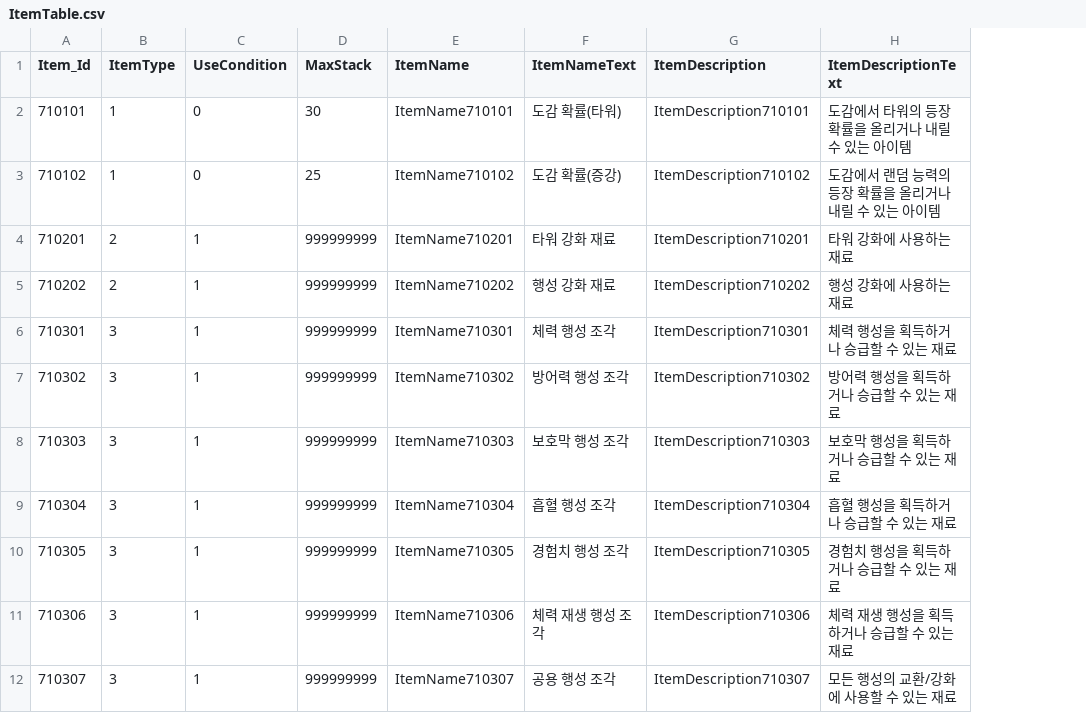
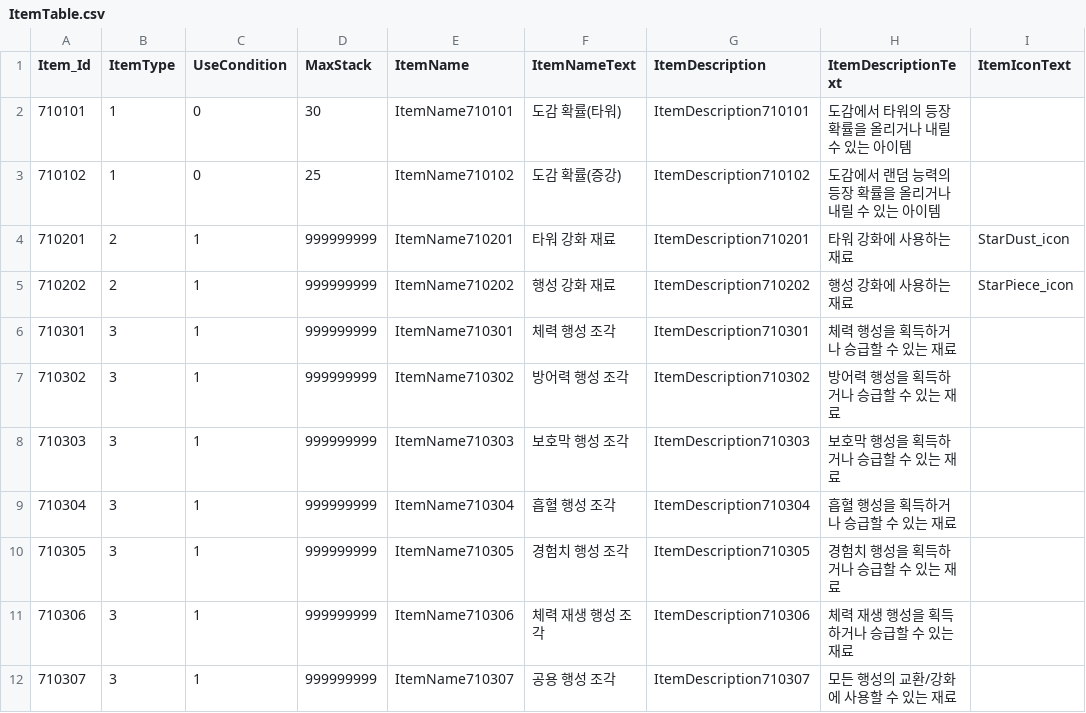
Before and after one commit to jeonglee22/MyPlanet, a CSV file: Assets/DataTables/ItemTable.csv, drawn as a sheet; the diff names each change by its address in the sheet, - before the commit and + after, or states it on an @@ line.

```diff
--- a/Assets/DataTables/ItemTable.csv
+++ b/Assets/DataTables/ItemTable.csv
+column I (ItemIconText), rows 4-5: StarDust_icon | StarPiece_icon
```
Also changed, not shown: Assets/DataTables/CurrencyTable.csv, 27 other files.
